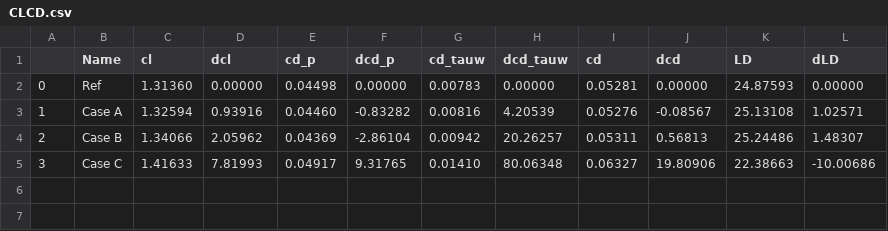
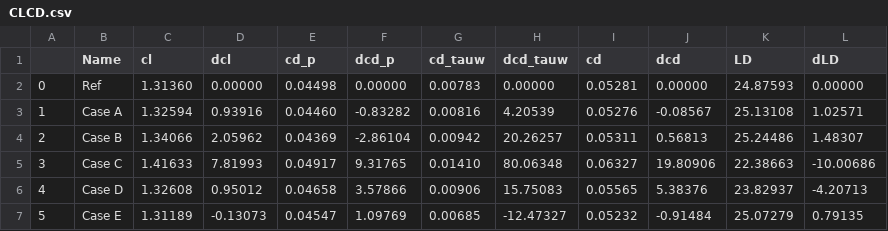
Before and after one commit to KTH-FlowAI/Separation-Control-Applied-To-The-Turbulent-Flow-Around-A-NACA4412-Wing-Section, a CSV file: CLCD.csv, drawn as a sheet.

```diff
--- a/CLCD.csv
+++ b/CLCD.csv
@@ -5 +5,3 @@
 3,Case C,1.41633,7.81993,0.04917,9.31765,0.01410,80.06348,0.06327,19.80906,22.38663,-10.00686
+4,Case D,1.32608,0.95012,0.04658,3.57866,0.00906,15.75083,0.05565,5.38376,23.82937,-4.20713
+5,Case E,1.31189,-0.13073,0.04547,1.09769,0.00685,-12.47327,0.05232,-0.91484,25.07279,0.79135
```
Also changed, not shown: 10 other files.
